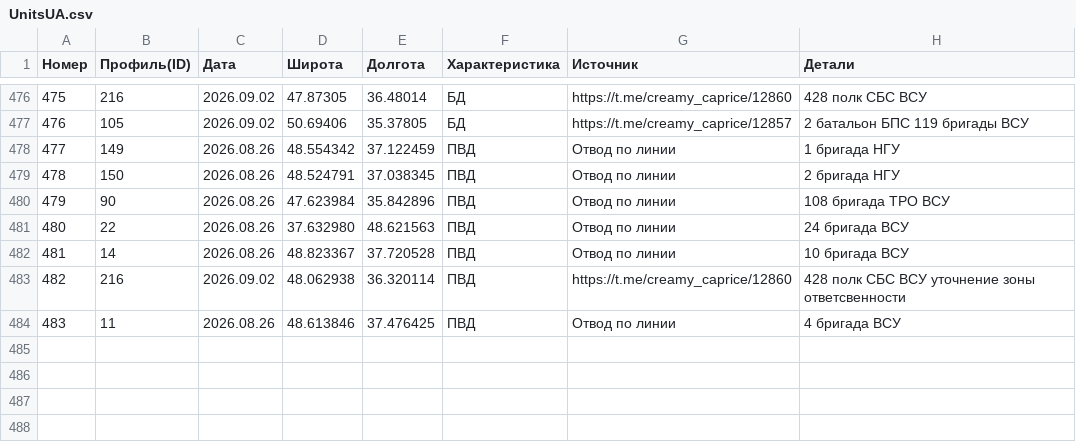
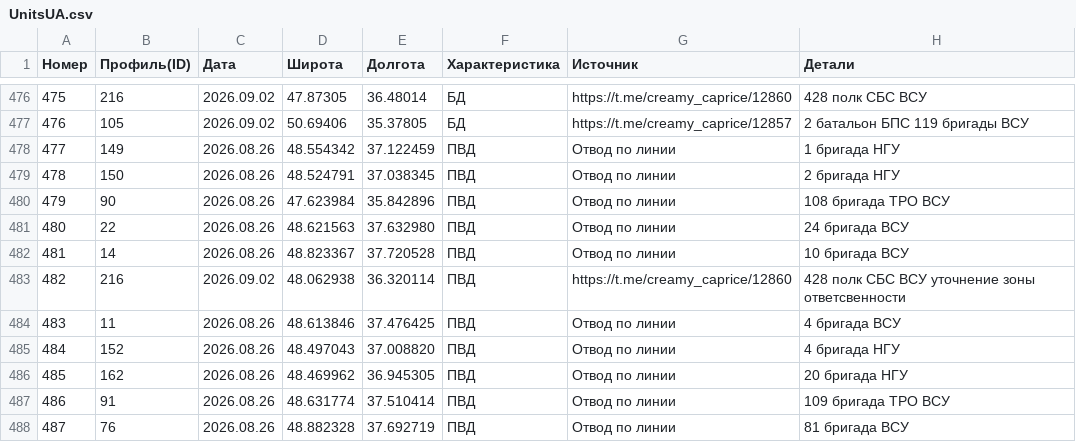
Before and after one commit to creamy-caprice/dataviewer, a CSV file: kml/Geolocations/UnitsUA.csv, drawn as a sheet; only a part is shown, gaps mark what is left out.

Commit message:
Add files via upload

```diff
--- a/kml/Geolocations/UnitsUA.csv
+++ b/kml/Geolocations/UnitsUA.csv
@@ -480,3 +480,3 @@
 479,90,2026.08.26,47.623984,35.842896,ПВД,Отвод по линии ,108 бригада ТРО ВСУ
-480,22,2026.08.26,37.632980,48.621563,ПВД,Отвод по линии ,24 бригада ВСУ
+480,22,2026.08.26,48.621563,37.632980,ПВД,Отвод по линии ,24 бригада ВСУ
 481,14,2026.08.26,48.823367,37.720528,ПВД,Отвод по линии ,10 бригада ВСУ
@@ -484 +484,5 @@
 483,11,2026.08.26,48.613846,37.476425,ПВД,Отвод по линии ,4 бригада ВСУ
+484,152,2026.08.26,48.497043,37.008820,ПВД,Отвод по линии ,4 бригада НГУ
+485,162,2026.08.26,48.469962,36.945305,ПВД,Отвод по линии ,20 бригада НГУ
+486,91,2026.08.26,48.631774,37.510414,ПВД,Отвод по линии ,109 бригада ТРО ВСУ
+487,76,2026.08.26,48.882328,37.692719,ПВД,Отвод по линии ,81 бригада ВСУ
```
